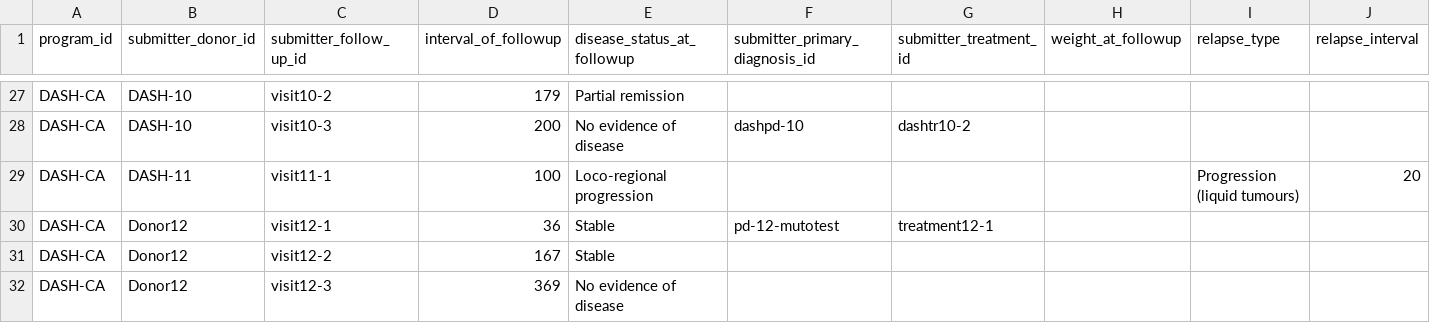
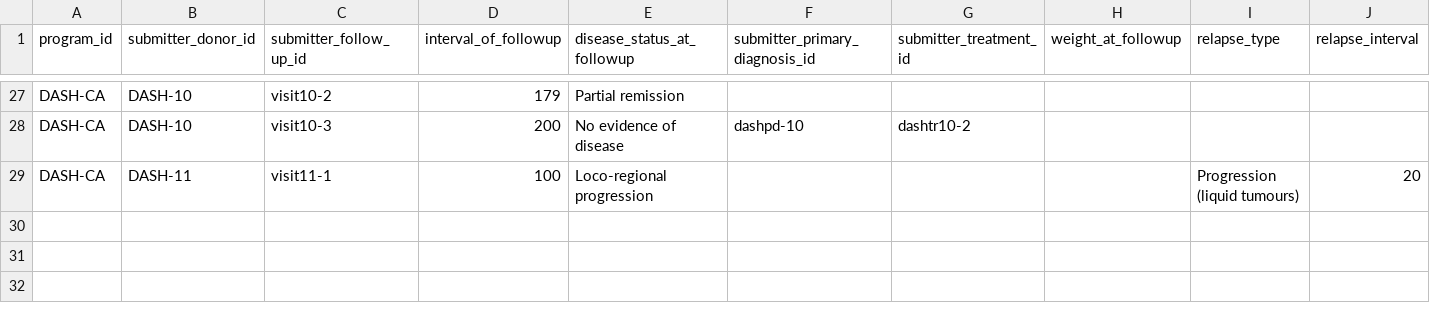
Before and after one commit to icgc-argo/argo-dictionary, a TSV file: schemas/example_files/follow_up.tsv, drawn as a sheet; only a part is shown, gaps mark what is left out; rows hold the shown columns only; the diff names each change by its address in the sheet, - before the commit and + after, or states it on an @@ line.

Commit message:
Revert "update example files for testing"
This reverts commit 0265897393a3091a9f076c2bc1ca3a1debf6ff52.

```diff
--- a/schemas/example_files/follow_up.tsv
+++ b/schemas/example_files/follow_up.tsv
-row 30: DASH-CA | Donor12 | visit12-1 | 36 | Stable | pd-12-mutotest | treatment12-1
-row 31: DASH-CA | Donor12 | visit12-2 | 167 | Stable
-row 32: DASH-CA | Donor12 | visit12-3 | 369 | No evidence of disease
```
Also changed, not shown: schemas/example_files/donor.tsv, schemas/example_files/primary_diagnosis.tsv, 3 other files.
